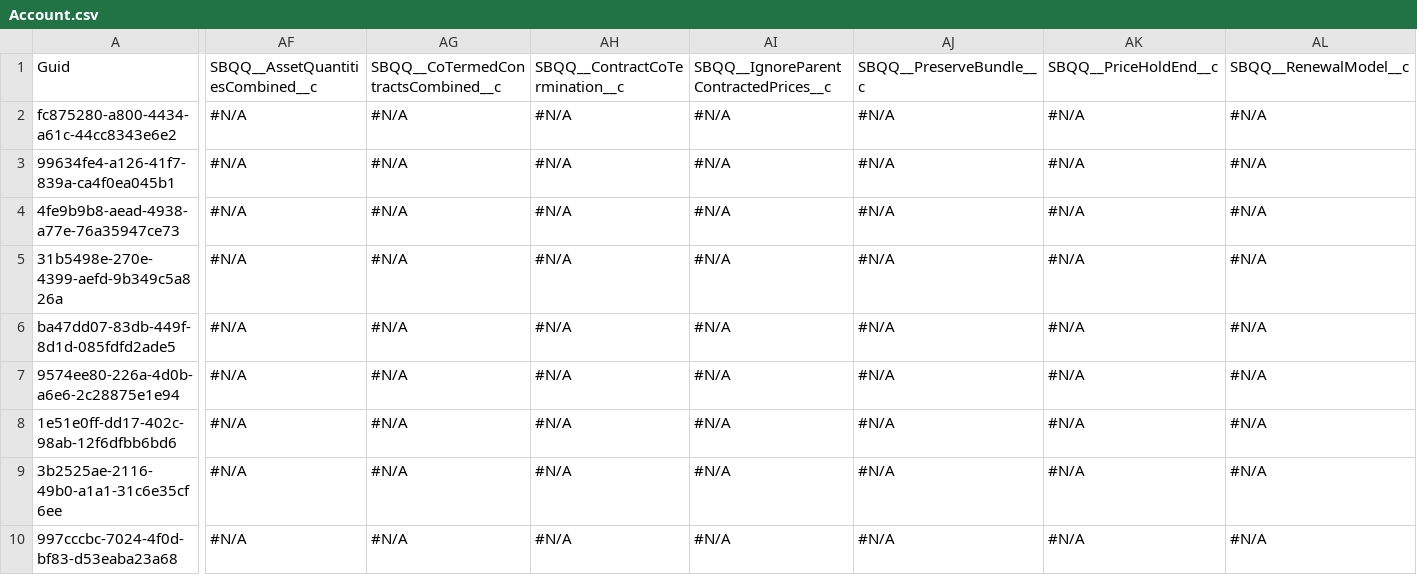
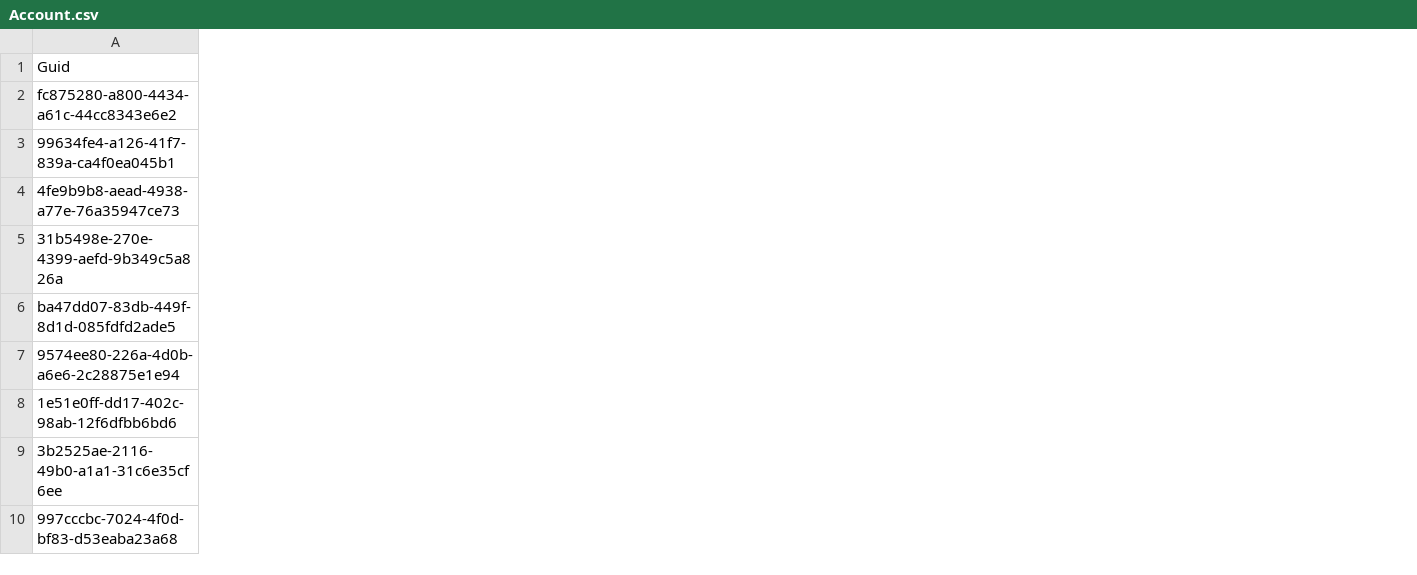
Before and after one commit to Asnafshaikh/Test-Regresion, a CSV file: data/Account.csv, drawn as a sheet; only a part is shown, gaps mark what is left out; the diff covers the shown part only; the diff names each change by its address in the sheet, - before the commit and + after, or states it on an @@ line.

Commit message:
Athena - GitHub sandbox check-in commit

```diff
--- a/data/Account.csv
+++ b/data/Account.csv
-column AF, rows 1-10: SBQQ__AssetQuantitiesCombined__c | #N/A | #N/A | #N/A | #N/A | #N/A | #N/A | #N/A | #N/A | #N/A
-column AG, rows 1-10: SBQQ__CoTermedContractsCombined__c | #N/A | #N/A | #N/A | #N/A | #N/A | #N/A | #N/A | #N/A | #N/A
-column AH, rows 1-10: SBQQ__ContractCoTermination__c | #N/A | #N/A | #N/A | #N/A | #N/A | #N/A | #N/A | #N/A | #N/A
-column AI, rows 1-10: SBQQ__IgnoreParentContractedPrices__c | #N/A | #N/A | #N/A | #N/A | #N/A | #N/A | #N/A | #N/A | #N/A
-column AJ, rows 1-10: SBQQ__PreserveBundle__c | #N/A | #N/A | #N/A | #N/A | #N/A | #N/A | #N/A | #N/A | #N/A
-column AK, rows 1-10: SBQQ__PriceHoldEnd__c | #N/A | #N/A | #N/A | #N/A | #N/A | #N/A | #N/A | #N/A | #N/A
-column AL, rows 1-10: SBQQ__RenewalModel__c | #N/A | #N/A | #N/A | #N/A | #N/A | #N/A | #N/A | #N/A | #N/A
```
Also changed, not shown: 3 removed columns and 5 edited cells elsewhere in this file.
